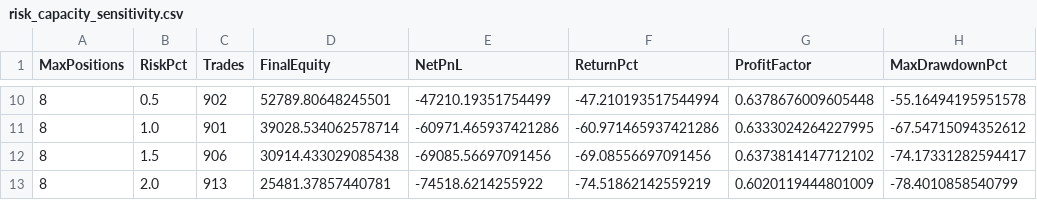
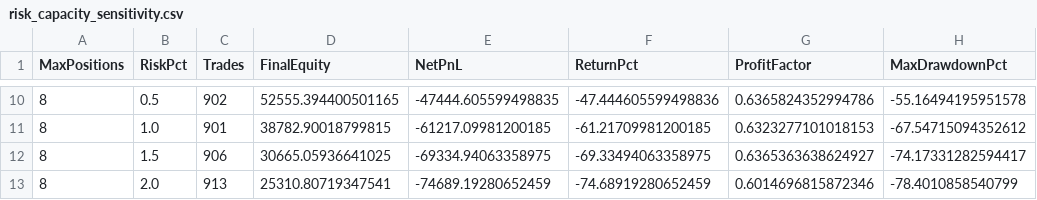
Before and after one commit to worasak2530seed/fast-hybrid-pro, a CSV file: results/run_reports/risk_capacity_sensitivity.csv, drawn as a sheet; only a part is shown, gaps mark what is left out; the diff covers the shown part only; the diff names each change by its address in the sheet, - before the commit and + after, or states it on an @@ line.

```diff
--- a/results/run_reports/risk_capacity_sensitivity.csv
+++ b/results/run_reports/risk_capacity_sensitivity.csv
-D10 (FinalEquity): 52789.80648245501
+D10 (FinalEquity): 52555.394400501165
-E10 (NetPnL): -47210.19351754499
+E10 (NetPnL): -47444.605599498835
-F10 (ReturnPct): -47.210193517544994
+F10 (ReturnPct): -47.444605599498836
-G10 (ProfitFactor): 0.6378676009605448
+G10 (ProfitFactor): 0.6365824352994786
-D11 (FinalEquity): 39028.534062578714
+D11 (FinalEquity): 38782.90018799815
-E11 (NetPnL): -60971.465937421286
+E11 (NetPnL): -61217.09981200185
-F11 (ReturnPct): -60.971465937421286
+F11 (ReturnPct): -61.21709981200185
-G11 (ProfitFactor): 0.6333024264227995
+G11 (ProfitFactor): 0.6323277101018153
-D12 (FinalEquity): 30914.433029085438
+D12 (FinalEquity): 30665.05936641025
-E12 (NetPnL): -69085.56697091456
+E12 (NetPnL): -69334.94063358975
-F12 (ReturnPct): -69.08556697091456
+F12 (ReturnPct): -69.33494063358975
-G12 (ProfitFactor): 0.6373814147712102
+G12 (ProfitFactor): 0.6365363638624927
-D13 (FinalEquity): 25481.37857440781
+D13 (FinalEquity): 25310.80719347541
-E13 (NetPnL): -74518.6214255922
+E13 (NetPnL): -74689.19280652459
-F13 (ReturnPct): -74.51862142559219
+F13 (ReturnPct): -74.68919280652459
-G13 (ProfitFactor): 0.6020119444801009
+G13 (ProfitFactor): 0.6014696815872346
```
Also changed, not shown: 1 added row, 1 removed row and 28 edited cells elsewhere in this file.
